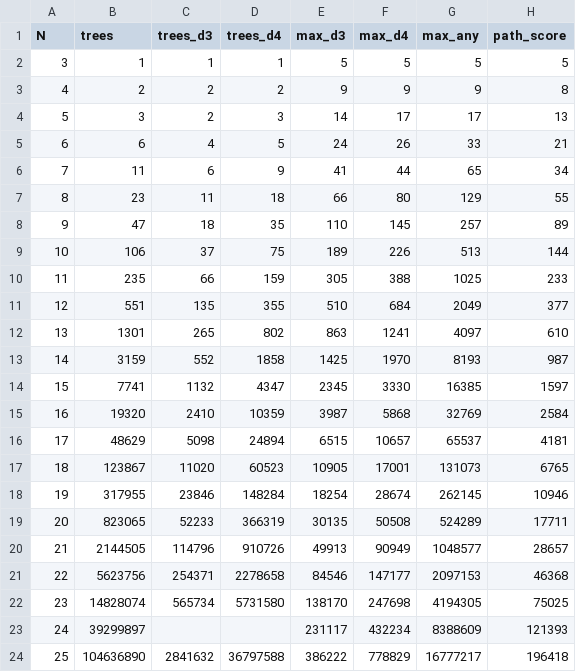
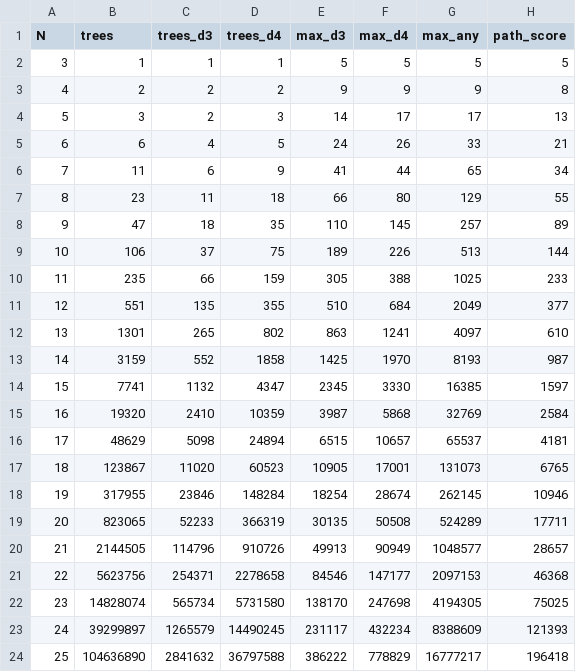
Before and after one commit to ou-school-repos/program-nir-turan-predictor, a CSV file: docs/runs/sequence_d3.csv, drawn as a sheet.

Commit message:
update runs data (i.e., n=24 full data)

```diff
--- a/docs/runs/sequence_d3.csv
+++ b/docs/runs/sequence_d3.csv
@@ -22,3 +22,3 @@ N,trees,trees_d3,trees_d4,max_d3,max_d4,max_any,path_score
 23,14828074,565734,5731580,138170,247698,4194305,75025
-24,39299897,,,231117,432234,8388609,121393
+24,39299897,1265579,14490245,231117,432234,8388609,121393
 25,104636890,2841632,36797588,386222,778829,16777217,196418
```
Also changed, not shown: 5 other files.
